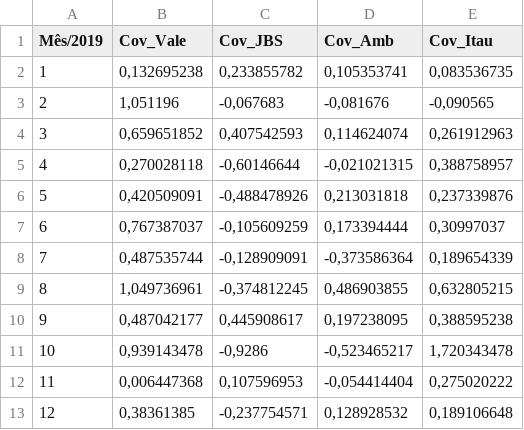
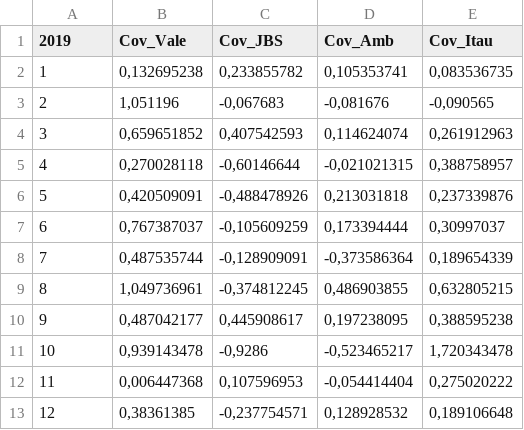
Before and after one commit to leafarsntram/Vis, a CSV file: covariancia_petro.csv, drawn as a sheet.

Commit message:
Update covariancia_petro.csv

```diff
--- a/covariancia_petro.csv
+++ b/covariancia_petro.csv
@@ -1,2 +1,2 @@
-Mês/2019;Cov_Vale;Cov_JBS;Cov_Amb;Cov_Itau
+2019;Cov_Vale;Cov_JBS;Cov_Amb;Cov_Itau
 1;0,132695238;0,233855782;0,105353741;0,083536735
```
